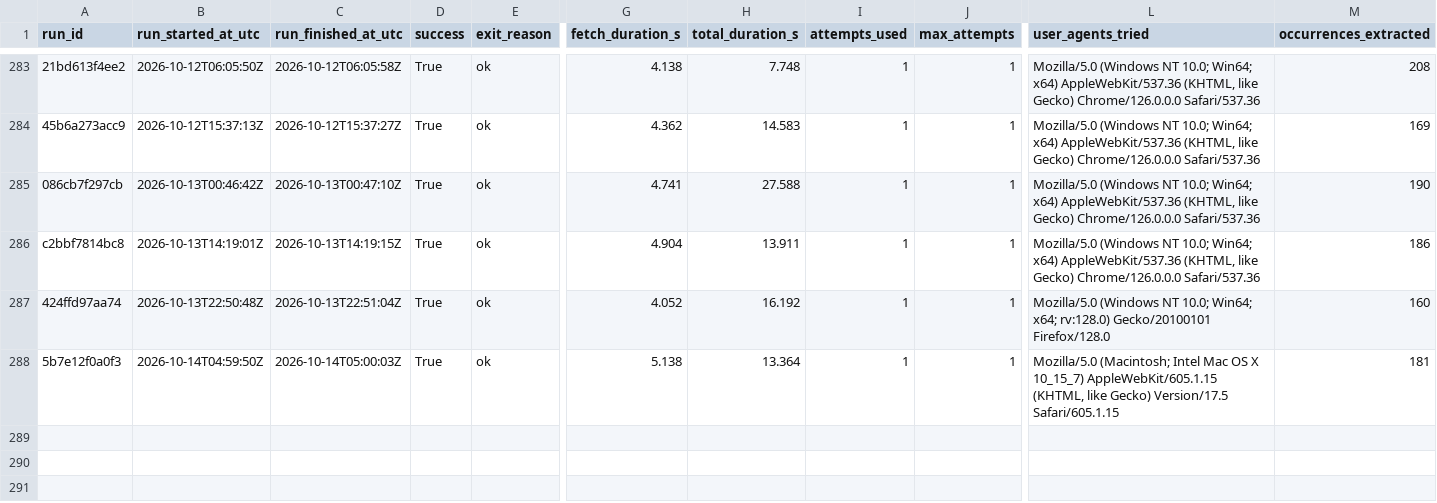
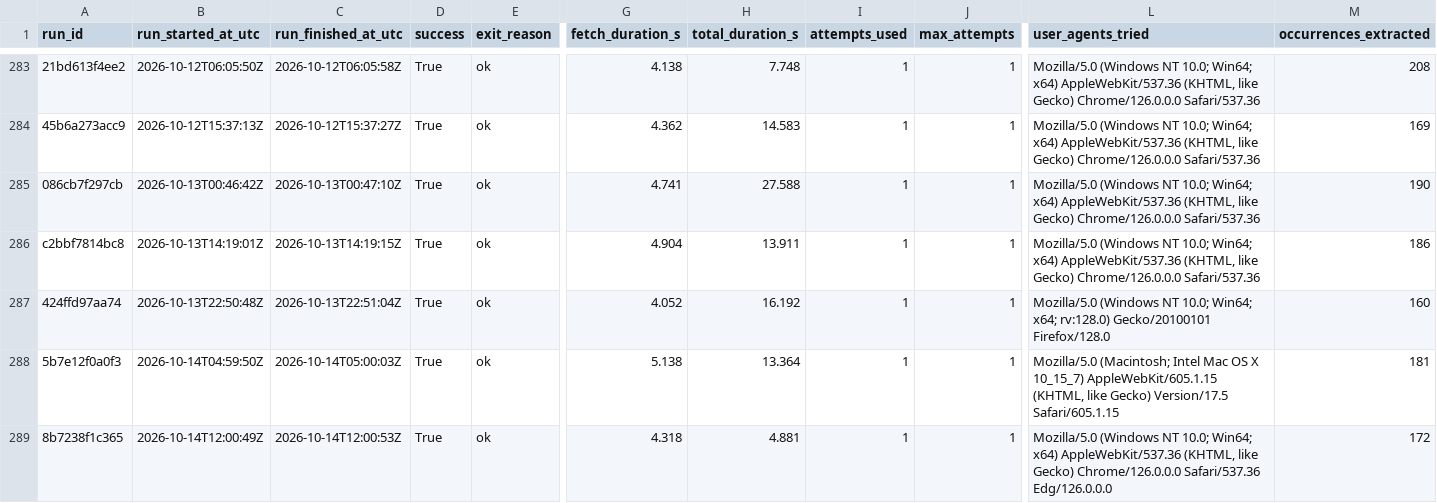
Before and after one commit to ajtga/fire-incidents, a CSV file: data/scraper_run_log.csv, drawn as a sheet; only a part is shown, gaps mark what is left out; rows hold the shown columns only; the diff names each change by its address in the sheet, - before the commit and + after, or states it on an @@ line.

```diff
--- a/data/scraper_run_log.csv
+++ b/data/scraper_run_log.csv
+row 289: 8b7238f1c365 | 2026-10-14T12:00:49Z | 2026-10-14T12:00:53Z | True | ok | 4.318 | 4.881 | 1 | 1 | Mozilla/5.0 (Windows NT 10.0; Win64; x64) AppleWebKit/537.36 (KHTML, like Gecko) Chrome/126.0.0.0 Safari/537.36 Edg/126.0.0.0 | 172
```
